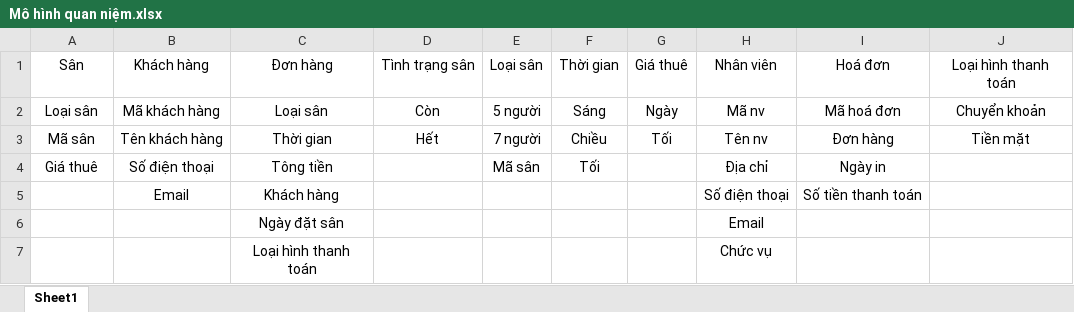
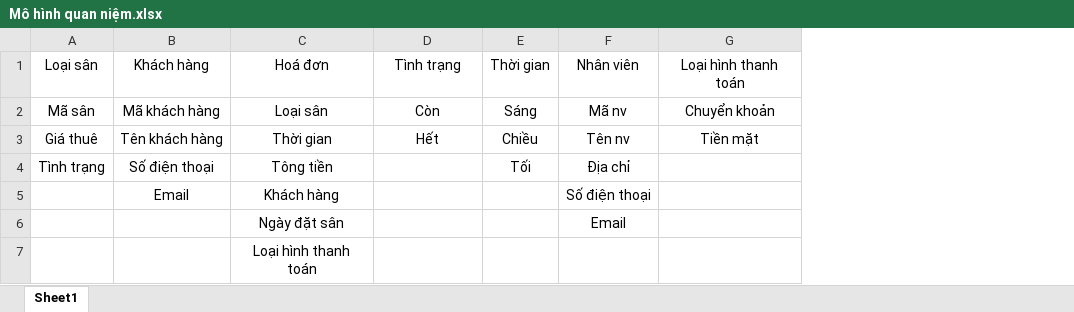
Before and after one commit to j4tdn/java16-repository, an Excel workbook: Mô hình quan niệm.xlsx, sheet Sheet1, drawn as a sheet; values as stored, in another font and other column widths than the file's, no borders; removed rows and columns are numbered as before the commit, all else as after; the diff names each change by its address in the sheet, - before the commit and + after, or states it on an @@ line.

```diff
--- a/Mô hình quan niệm.xlsx (sheet Sheet1)
+++ b/Mô hình quan niệm.xlsx (sheet Sheet1)
-column E, rows 1-4: Loại sân | 5 người | 7 người | Mã sân
-column G, rows 1-3: Giá thuê | Ngày | Tối
-column I, rows 1-5: Hoá đơn | Mã hoá đơn | Đơn hàng | Ngày in | Số tiền thanh toán
-A1: Sân
+A1: Loại sân
-C1: Đơn hàng
+C1: Hoá đơn
-D1: Tình trạng sân
+D1: Tình trạng
-A2: Loại sân
+A2: Mã sân
-A3: Mã sân
+A3: Giá thuê
-A4: Giá thuê
+A4: Tình trạng
-F7: Chức vụ
+F7: (empty)
```
Also changed, not shown: 1 other file.
